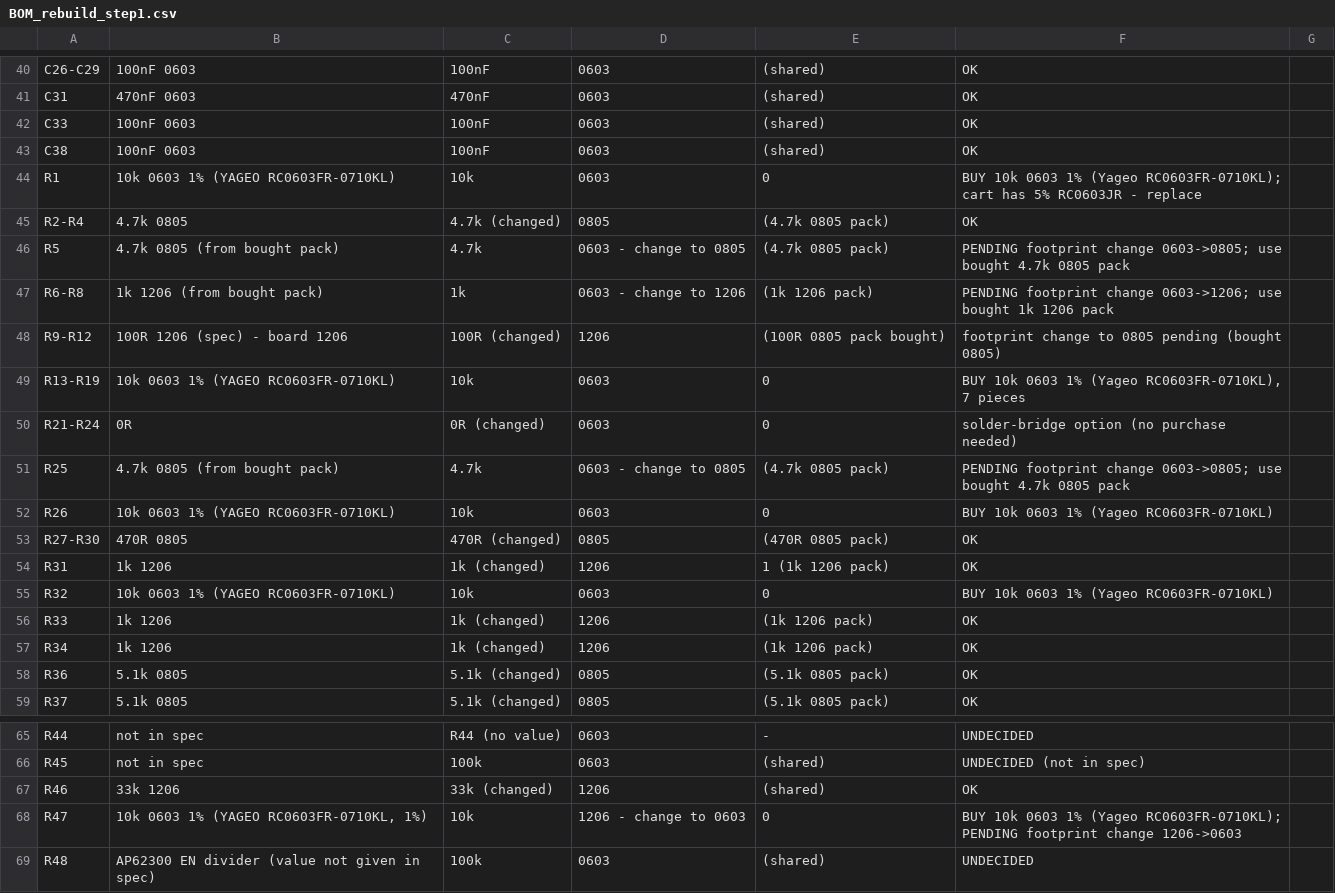
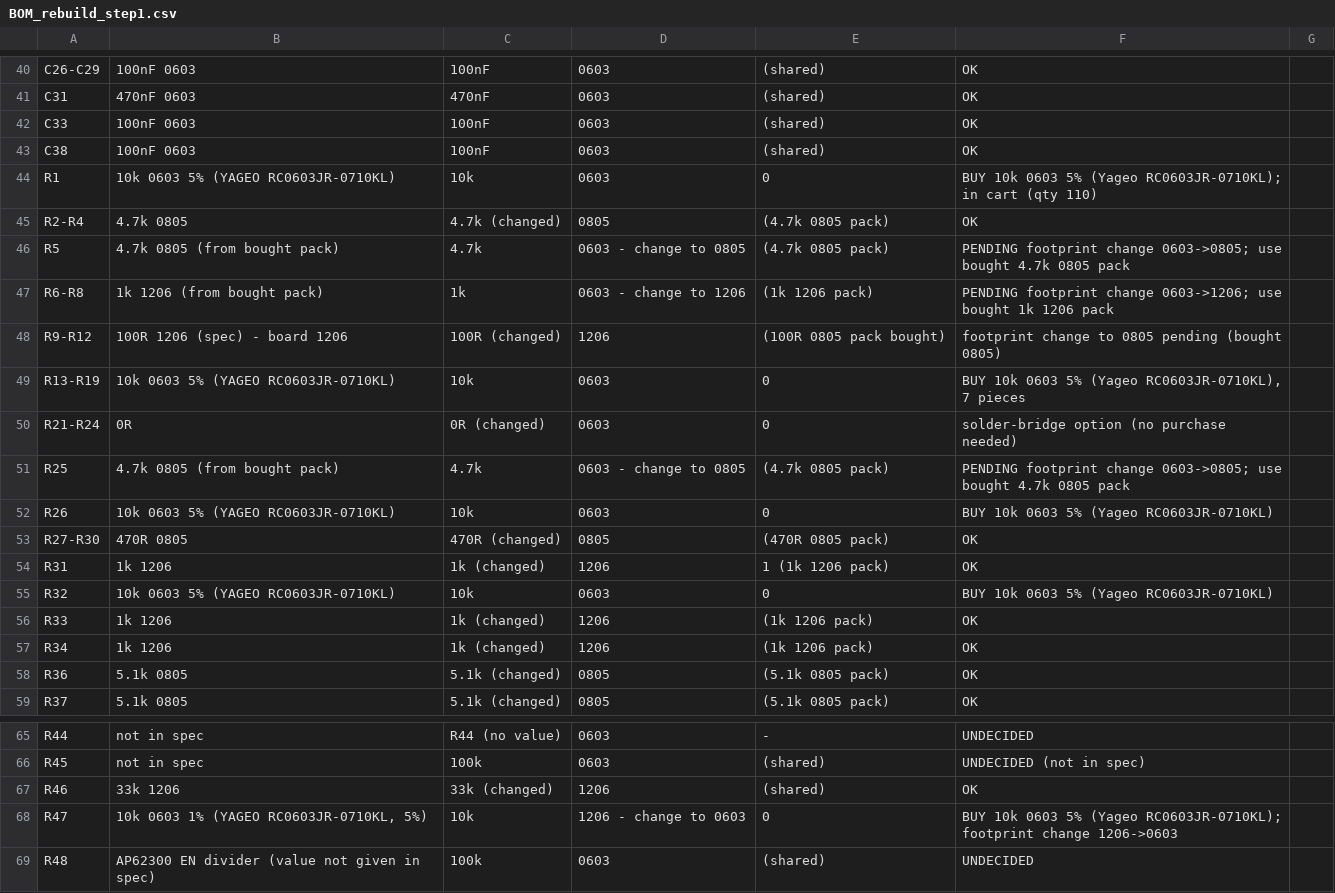
Before and after one commit to Soham121-935/pcb-, a CSV file: rebuild/BOM_rebuild_step1.csv, drawn as a sheet; only a part is shown, gaps mark what is left out.

Commit message:
rebuild: 10k 0603 back to 5% (RC0603JR, in cart) per user
Co-authored-by: arena-agent <297053741+arena-agent@users.noreply.github.com>

```diff
--- a/rebuild/BOM_rebuild_step1.csv
+++ b/rebuild/BOM_rebuild_step1.csv
@@ -43,3 +43,3 @@ C33,100nF 0603,100nF,0603,(shared),OK
 C38,100nF 0603,100nF,0603,(shared),OK
-R1,10k 0603 1% (YAGEO RC0603FR-0710KL),10k,0603,0,BUY 10k 0603 1% (Yageo RC0603FR-0710KL); cart has 5% RC0603JR - replace
+R1,10k 0603 5% (YAGEO RC0603JR-0710KL),10k,0603,0,BUY 10k 0603 5% (Yageo RC0603JR-0710KL); in cart (qty 110)
 R2-R4,4.7k 0805,4.7k (changed),0805,(4.7k 0805 pack),OK
@@ -48,9 +48,9 @@ R6-R8,1k 1206 (from bought pack),1k,0603 - change to 1206,(1k 1206 pack),PENDING
 R9-R12,100R 1206 (spec) - board 1206,100R (changed),1206,(100R 0805 pack bought),footprint change to 0805 pending (bought 0805)
-R13-R19,10k 0603 1% (YAGEO RC0603FR-0710KL),10k,0603,0,"BUY 10k 0603 1% (Yageo RC0603FR-0710KL), 7 pieces"
+R13-R19,10k 0603 5% (YAGEO RC0603JR-0710KL),10k,0603,0,"BUY 10k 0603 5% (Yageo RC0603JR-0710KL), 7 pieces"
 R21-R24,0R,0R (changed),0603,0,solder-bridge option (no purchase needed)
 R25,4.7k 0805 (from bought pack),4.7k,0603 - change to 0805,(4.7k 0805 pack),PENDING footprint change 0603->0805; use bought 4.7k 0805 pack
-R26,10k 0603 1% (YAGEO RC0603FR-0710KL),10k,0603,0,BUY 10k 0603 1% (Yageo RC0603FR-0710KL)
+R26,10k 0603 5% (YAGEO RC0603JR-0710KL),10k,0603,0,BUY 10k 0603 5% (Yageo RC0603JR-0710KL)
 R27-R30,470R 0805,470R (changed),0805,(470R 0805 pack),OK
 R31,1k 1206,1k (changed),1206,1 (1k 1206 pack),OK
-R32,10k 0603 1% (YAGEO RC0603FR-0710KL),10k,0603,0,BUY 10k 0603 1% (Yageo RC0603FR-0710KL)
+R32,10k 0603 5% (YAGEO RC0603JR-0710KL),10k,0603,0,BUY 10k 0603 5% (Yageo RC0603JR-0710KL)
 R33,1k 1206,1k (changed),1206,(1k 1206 pack),OK
@@ -67,3 +67,3 @@ R45,not in spec,100k,0603,(shared),UNDECIDED (not in spec)
 R46,33k 1206,33k (changed),1206,(shared),OK
-R47,"10k 0603 1% (YAGEO RC0603FR-0710KL, 1%)",10k,1206 - change to 0603,0,BUY 10k 0603 1% (Yageo RC0603FR-0710KL); PENDING footprint change 1206->0603
+R47,"10k 0603 1% (YAGEO RC0603JR-0710KL, 5%)",10k,1206 - change to 0603,0,BUY 10k 0603 5% (Yageo RC0603JR-0710KL); footprint change 1206->0603
 R48,AP62300 EN divider (value not given in spec),100k,0603,(shared),UNDECIDED
```
Also changed, not shown: 4 other files.
